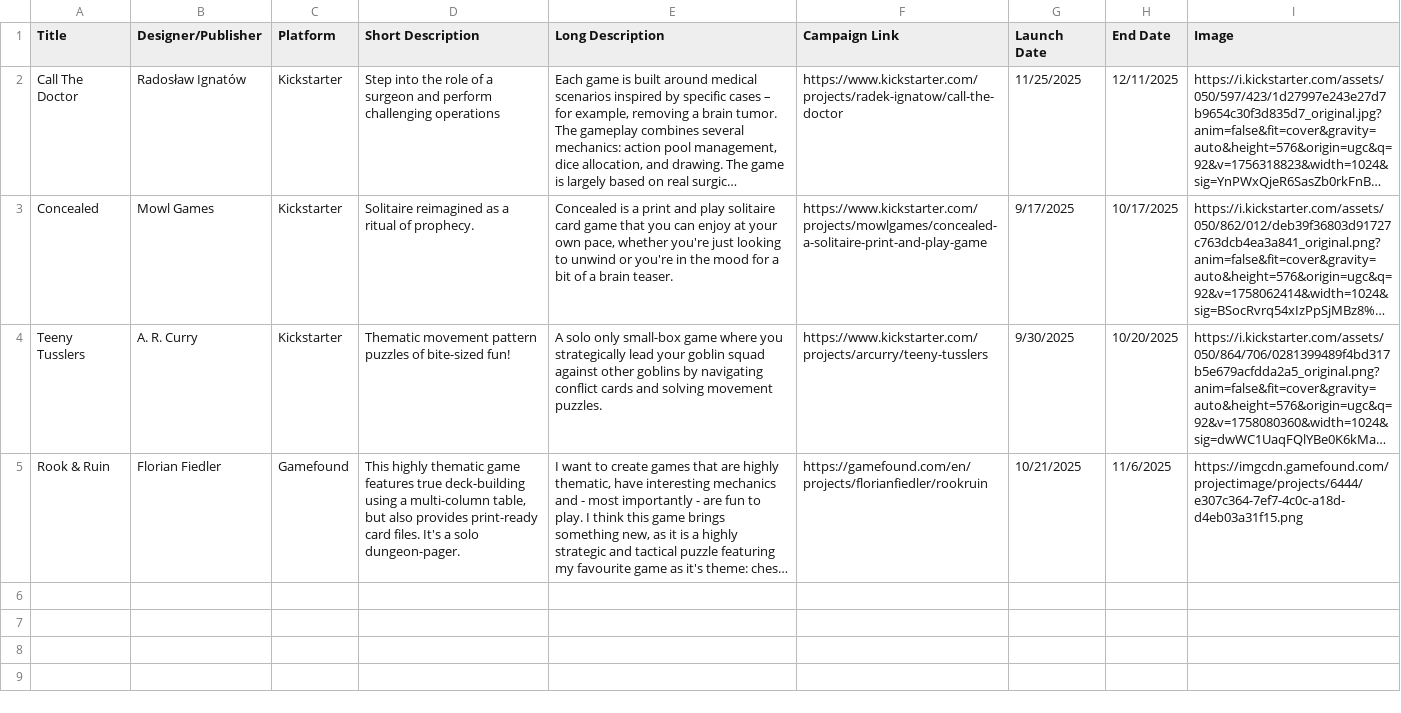
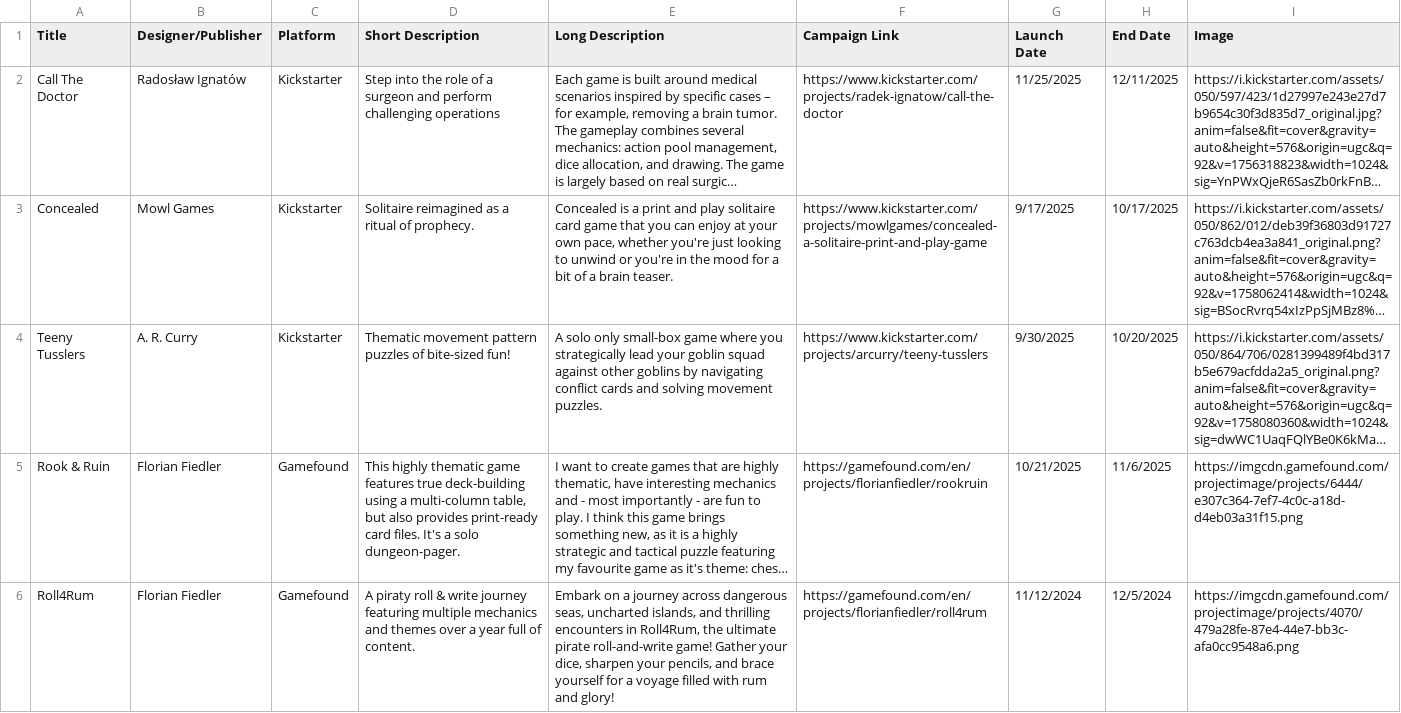
Before and after one commit to mgonzalvez/pnpfinder-lite, a CSV file: data/crowdfunding.csv, drawn as a sheet; long unchanged cells end in …; the diff names each change by its address in the sheet, - before the commit and + after, or states it on an @@ line.

Commit message:
chore: sync crowdfunding.csv from Google Sheets (normalized from SHEET headers)

```diff
--- a/data/crowdfunding.csv
+++ b/data/crowdfunding.csv
+row 6: Roll4Rum | Florian Fiedler | Gamefound | A piraty roll & write journey featuring multiple mechanics and themes over a year full of content. | Embark on a journey across dangerous seas, uncharted islands, and thrilling encounters in Roll4Rum, the ultimate pirate roll-and-write game! Gather your dice, sharpen your pencils, and brace yourself for a voyage filled with rum and glory! | https://gamefound.com/en/projects/florianfiedler/roll4rum | 11/12/2024 | 12/5/2024 | https://imgcdn.gamefound.com/projectimage/projects/4070/479a28fe-87e4-44e7-bb3c-afa0cc9548a6.png
```
